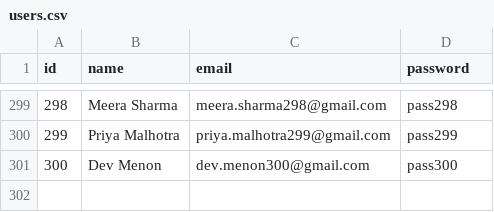
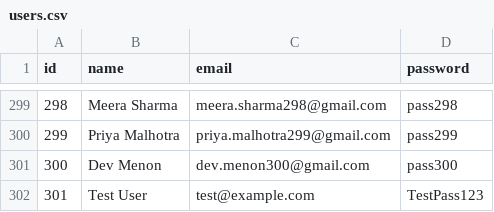
Before and after one commit to Sreelaya866/Gradient-1.0, a CSV file: data/users.csv, drawn as a sheet; only a part is shown, gaps mark what is left out.

```diff
--- a/data/users.csv
+++ b/data/users.csv
@@ -301 +301,2 @@ id,name,email,password
 300,Dev Menon,dev.menon300@gmail.com,pass300
+301,Test User,test@example.com,TestPass123
```
Also changed, not shown: data/expenses.csv, data/goals.csv, 10 other files.
